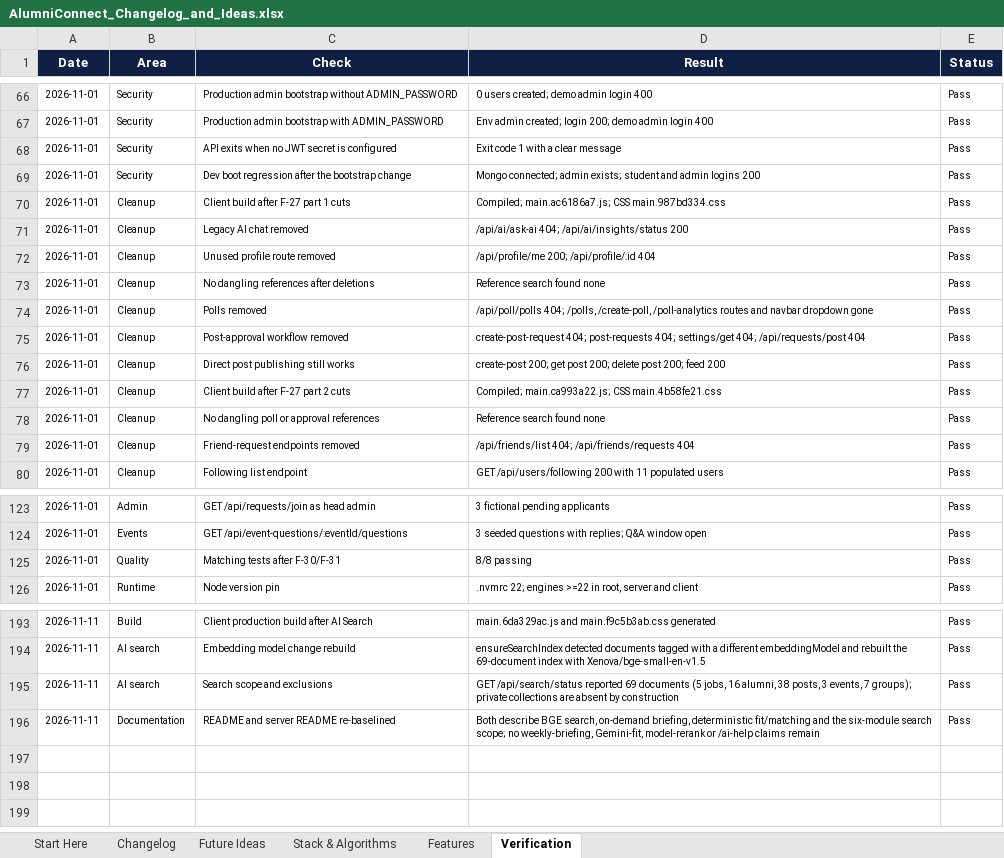
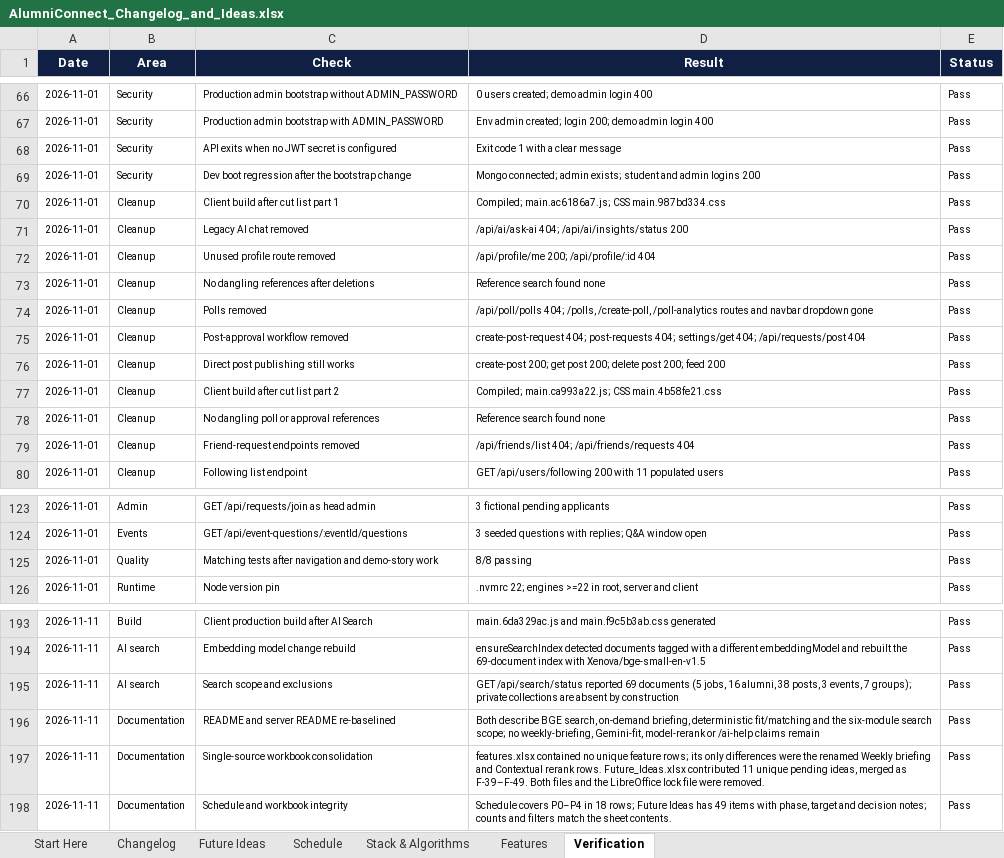
Before and after one commit to sathvikboina/alucon, an Excel workbook: AlumniConnect_Changelog_and_Ideas.xlsx, sheet Verification, drawn as a sheet; only a part is shown, gaps mark what is left out; values as stored, in another font and other column widths than the file's, no borders; the diff names each change by its address in the sheet, - before the commit and + after, or states it on an @@ line.

Commit message:
docs: consolidate future ideas, schedule and features into one workbook
Merge the unique pending ideas from Future_Ideas.xlsx, add an 18-row P0-P4 Schedule sheet, preserve decision notes, and delete the stale duplicate workbooks. Relabel historical Changelog and Verification IDs so the consolidated F-ID space is unambiguous.

```diff
--- a/AlumniConnect_Changelog_and_Ideas.xlsx (sheet Verification)
+++ b/AlumniConnect_Changelog_and_Ideas.xlsx (sheet Verification)
+sheet tab: Schedule
-C70 (Check): Client build after F-27 part 1 cuts
+C70 (Check): Client build after cut list part 1
-C77 (Check): Client build after F-27 part 2 cuts
+C77 (Check): Client build after cut list part 2
-C125 (Check): Matching tests after F-30/F-31
+C125 (Check): Matching tests after navigation and demo-story work
+row 197: 2026-11-11 | Documentation | Single-source workbook consolidation | features.xlsx contained no unique feature rows; its only differences were the renamed Weekly briefing and Contextual rerank rows. Future_Ideas.xlsx contributed 11 unique pending ideas, merged as F-39–F-49. Both files and the LibreOffice lock file were removed. | Pass
+row 198: 2026-11-11 | Documentation | Schedule and workbook integrity | Schedule covers P0–P4 in 18 rows; Future Ideas has 49 items with phase, target and decision notes; counts and filters match the sheet contents. | Pass
```
Also changed, not shown: sheet Future Ideas, sheet Changelog, sheet Start Here, sheet Stack & Algorithms, 1 other file.
